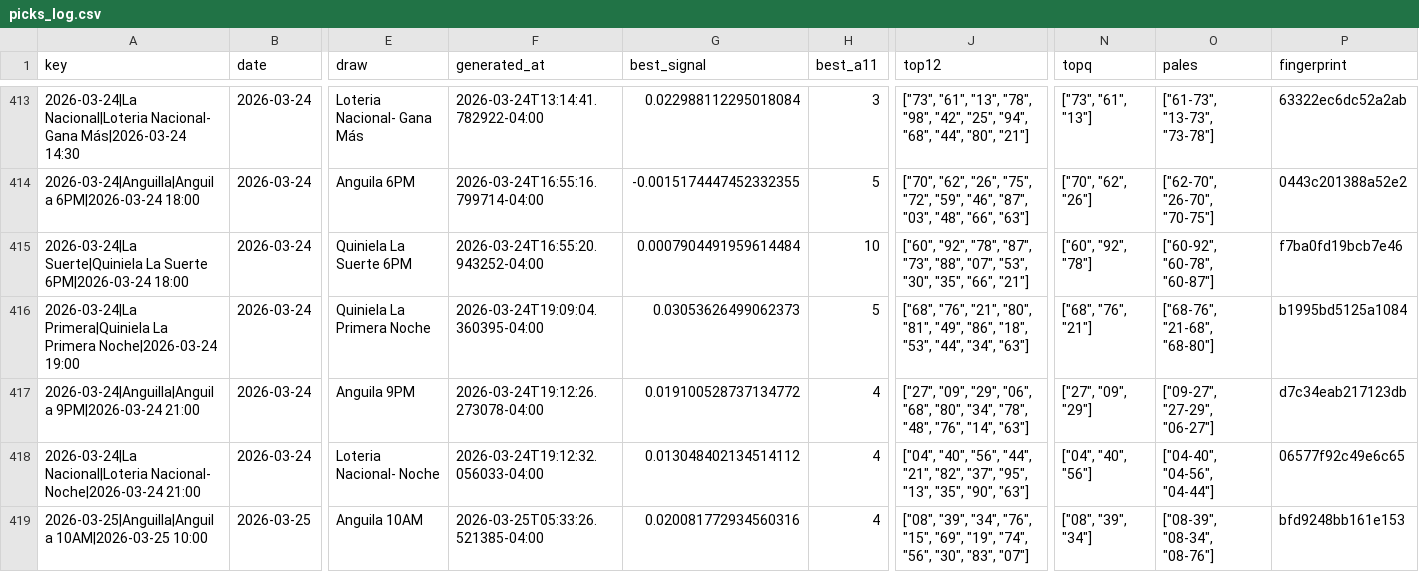
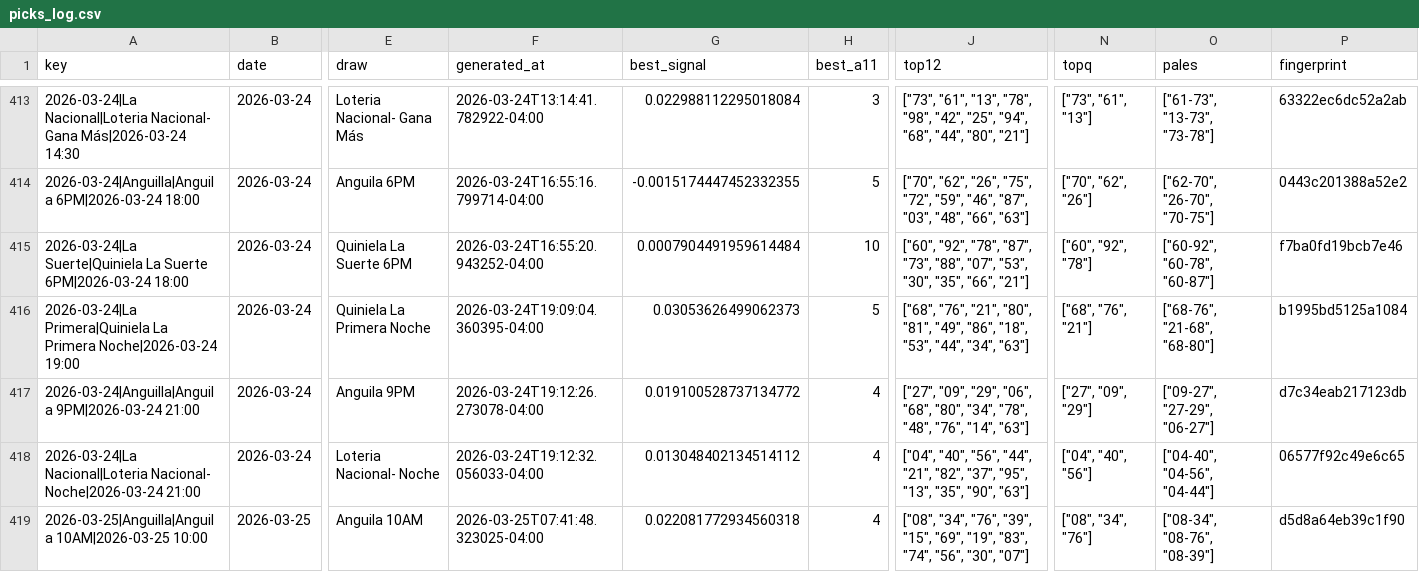
Before and after one commit to carbosota1/LotMix, a CSV file: data/picks_log.csv, drawn as a sheet; only a part is shown, gaps mark what is left out; the diff names each change by its address in the sheet, - before the commit and + after, or states it on an @@ line.

```diff
--- a/data/picks_log.csv
+++ b/data/picks_log.csv
-F419 (generated_at): 2026-03-25T05:33:26.521385-04:00
+F419 (generated_at): 2026-03-25T07:41:48.323025-04:00
-G419 (best_signal): 0.020081772934560316
+G419 (best_signal): 0.022081772934560318
-J419 (top12): ["08", "39", "34", "76", "15", "69", "19", "74", "56", "30", "83", "07"]
+J419 (top12): ["08", "34", "76", "39", "15", "69", "19", "83", "74", "56", "30", "07"]
-N419 (topq): ["08", "39", "34"]
+N419 (topq): ["08", "34", "76"]
-O419 (pales): ["08-39", "08-34", "08-76"]
+O419 (pales): ["08-34", "08-76", "08-39"]
-P419 (fingerprint): bfd9248bb161e153
+P419 (fingerprint): d5d8a64eb39c1f90
```
Also changed, not shown: 3 other files.
